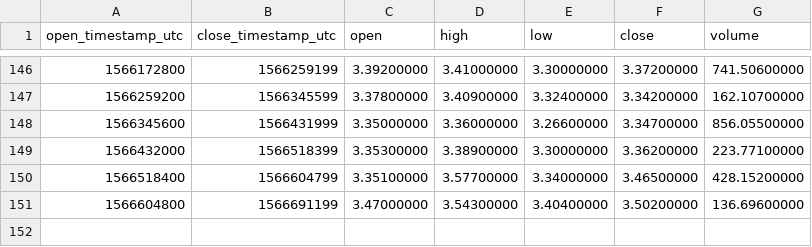
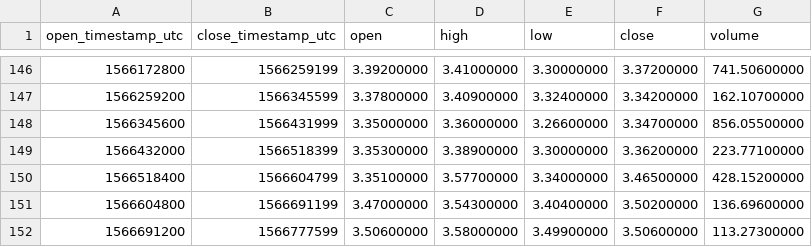
Before and after one commit to cryptobigbro/binance-DASHBNB, a CSV file: binance-DASHBNB-1d.csv, drawn as a sheet; only a part is shown, gaps mark what is left out; the diff names each change by its address in the sheet, - before the commit and + after, or states it on an @@ line.

```diff
--- a/binance-DASHBNB-1d.csv
+++ b/binance-DASHBNB-1d.csv
+row 152: 1566691200 | 1566777599 | 3.50600000 | 3.58000000 | 3.49900000 | 3.50600000 | 113.27300000
```
Also changed, not shown: binance-DASHBNB-1h.csv.
